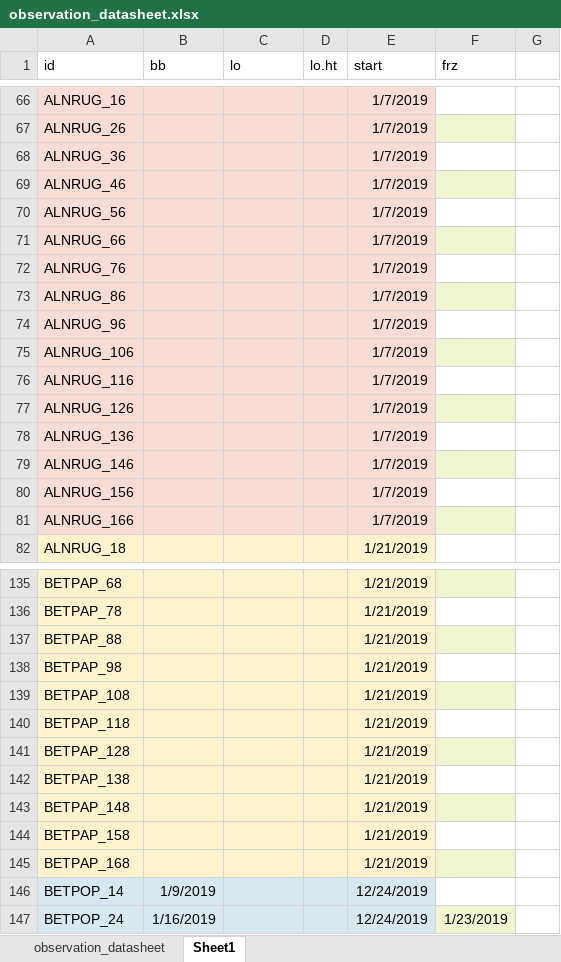
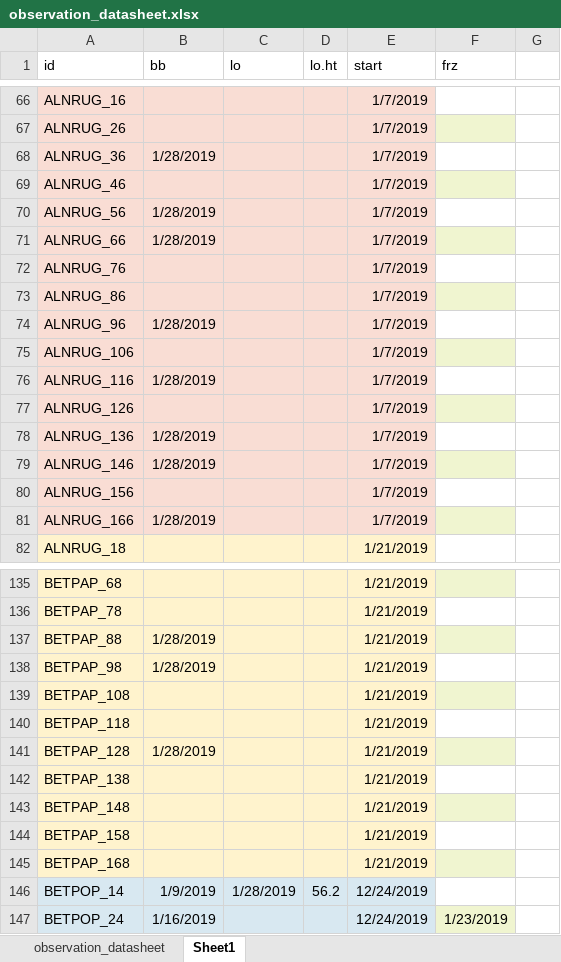
Before and after one commit to cchambe12/chillfreeze, an Excel workbook: data/observation_datasheet.xlsx, sheet Sheet1, drawn as a sheet; only a part is shown, gaps mark what is left out; values as stored, in another font and other column widths than the file's, no borders; the diff covers the shown part only; the diff names each change by its address in the sheet, - before the commit and + after, or states it on an @@ line.

```diff
--- a/data/observation_datasheet.xlsx (sheet Sheet1)
+++ b/data/observation_datasheet.xlsx (sheet Sheet1)
-B68 (bb): (empty)
+B68 (bb): 1/28/2019
-B70:B71 (bb): (empty)
+B70:B71 (bb): 1/28/2019
-B74 (bb): (empty)
+B74 (bb): 1/28/2019
-B76 (bb): (empty)
+B76 (bb): 1/28/2019
-B78:B79 (bb): (empty)
+B78:B79 (bb): 1/28/2019
-B81 (bb): (empty)
+B81 (bb): 1/28/2019
-B137:B138 (bb): (empty)
+B137:B138 (bb): 1/28/2019
-B141 (bb): (empty)
+B141 (bb): 1/28/2019
-C146 (lo): (empty)
+C146 (lo): 1/28/2019
-D146 (lo.ht): (empty)
+D146 (lo.ht): 56.2
```
Also changed, not shown: 43 edited cells elsewhere in this sheet.
